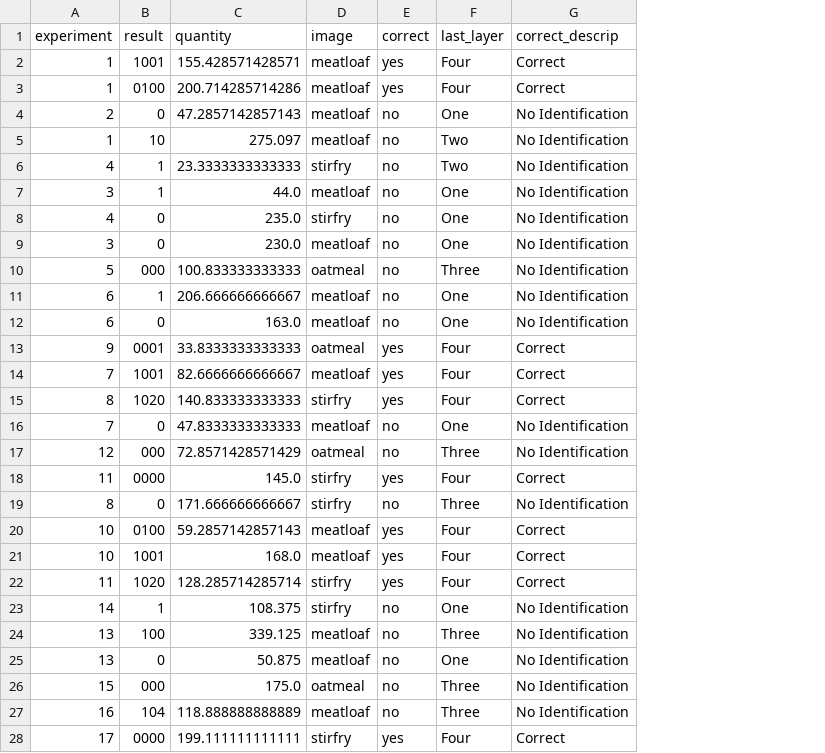
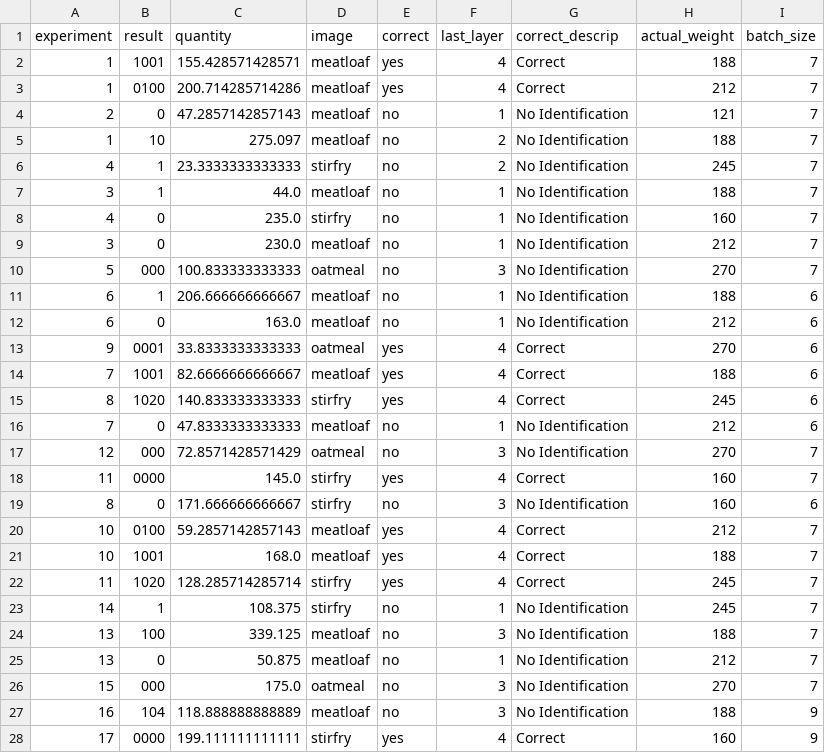
Before and after one commit to jacobjenks/csci566, a CSV file: analysis/food.csv, drawn as a sheet; only a part is shown; the diff covers the shown part only; the diff names each change by its address in the sheet, - before the commit and + after, or states it on an @@ line.

```diff
--- a/analysis/food.csv
+++ b/analysis/food.csv
+column H (actual_weight), rows 2-28: 188 | 212 | 121 | 188 | 245 | 188 | 160 | 212 | 270 | 188 | 212 | 270 | 188 | 245 | 212 | 270 | 160 | 160 | 212 | 188 | 245 | 245 | 188 | 212 | 270 | 188 | 160
+column I (batch_size), rows 2-28: 7 | 7 | 7 | 7 | 7 | 7 | 7 | 7 | 7 | 6 | 6 | 6 | 6 | 6 | 6 | 7 | 7 | 6 | 7 | 7 | 7 | 7 | 7 | 7 | 7 | 9 | 9
-F2:F3 (last_layer): Four
+F2:F3 (last_layer): 4
-F4 (last_layer): One
+F4 (last_layer): 1
-F5:F6 (last_layer): Two
+F5:F6 (last_layer): 2
-F7:F9 (last_layer): One
+F7:F9 (last_layer): 1
-F10 (last_layer): Three
+F10 (last_layer): 3
-F11:F12 (last_layer): One
+F11:F12 (last_layer): 1
-F13:F15 (last_layer): Four
+F13:F15 (last_layer): 4
-F16 (last_layer): One
+F16 (last_layer): 1
-F17 (last_layer): Three
+F17 (last_layer): 3
-F18 (last_layer): Four
+F18 (last_layer): 4
-F19 (last_layer): Three
+F19 (last_layer): 3
-F20:F22 (last_layer): Four
+F20:F22 (last_layer): 4
-F23 (last_layer): One
+F23 (last_layer): 1
-F24 (last_layer): Three
+F24 (last_layer): 3
-F25 (last_layer): One
+F25 (last_layer): 1
-F26:F27 (last_layer): Three
+F26:F27 (last_layer): 3
-F28 (last_layer): Four
+F28 (last_layer): 4
```
Also changed, not shown: 14 edited cells elsewhere in this file, 1 other file.
